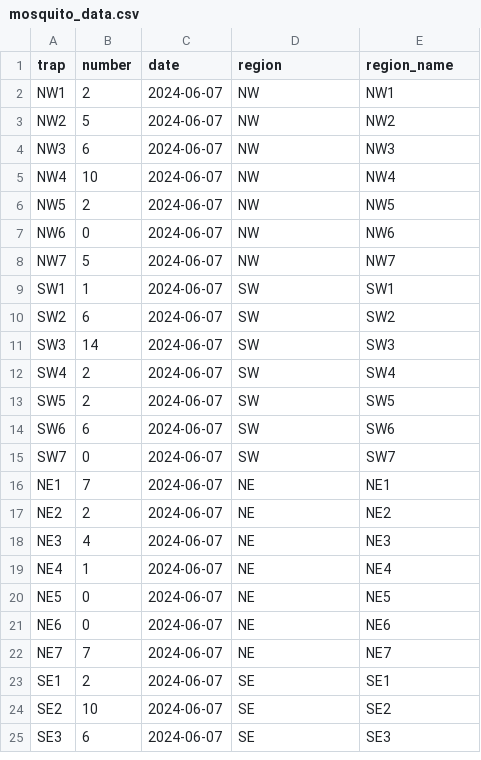
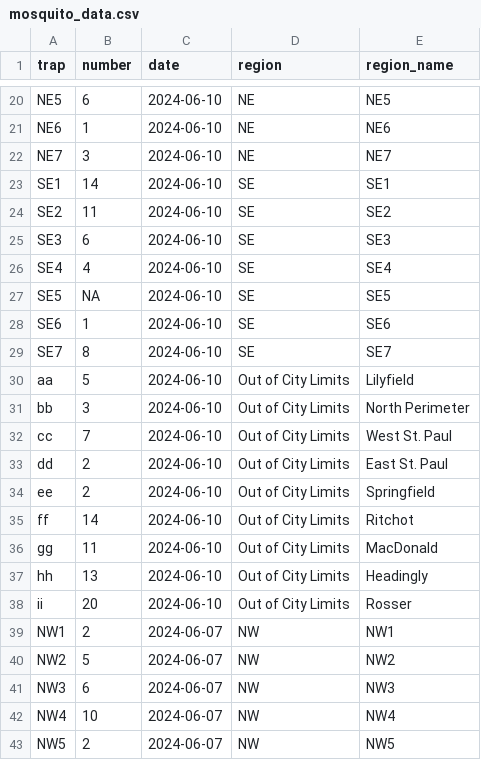
Before and after one commit to colebaril/Mosquito_Monitor, a CSV file: mosquito_data.csv, drawn as a sheet; only a part is shown, gaps mark what is left out; the shorter side is filled out with more unchanged rows; the diff covers the shown part only; the diff names each change by its address in the sheet, - before the commit and + after, or states it on an @@ line.

```diff
--- a/mosquito_data.csv
+++ b/mosquito_data.csv
+row 20: NE5 | 6 | 2024-06-10 | NE | NE5
+row 21: NE6 | 1 | 2024-06-10 | NE | NE6
+row 22: NE7 | 3 | 2024-06-10 | NE | NE7
+row 23: SE1 | 14 | 2024-06-10 | SE | SE1
+row 24: SE2 | 11 | 2024-06-10 | SE | SE2
+row 25: SE3 | 6 | 2024-06-10 | SE | SE3
+row 26: SE4 | 4 | 2024-06-10 | SE | SE4
+row 27: SE5 | NA | 2024-06-10 | SE | SE5
+row 28: SE6 | 1 | 2024-06-10 | SE | SE6
+row 29: SE7 | 8 | 2024-06-10 | SE | SE7
+row 30: aa | 5 | 2024-06-10 | Out of City Limits | Lilyfield
+row 31: bb | 3 | 2024-06-10 | Out of City Limits | North Perimeter
+row 32: cc | 7 | 2024-06-10 | Out of City Limits | West St. Paul
+row 33: dd | 2 | 2024-06-10 | Out of City Limits | East St. Paul
+row 34: ee | 2 | 2024-06-10 | Out of City Limits | Springfield
+row 35: ff | 14 | 2024-06-10 | Out of City Limits | Ritchot
+row 36: gg | 11 | 2024-06-10 | Out of City Limits | MacDonald
+row 37: hh | 13 | 2024-06-10 | Out of City Limits | Headingly
+row 38: ii | 20 | 2024-06-10 | Out of City Limits | Rosser
```
Also changed, not shown: 18 added rows elsewhere in this file.
